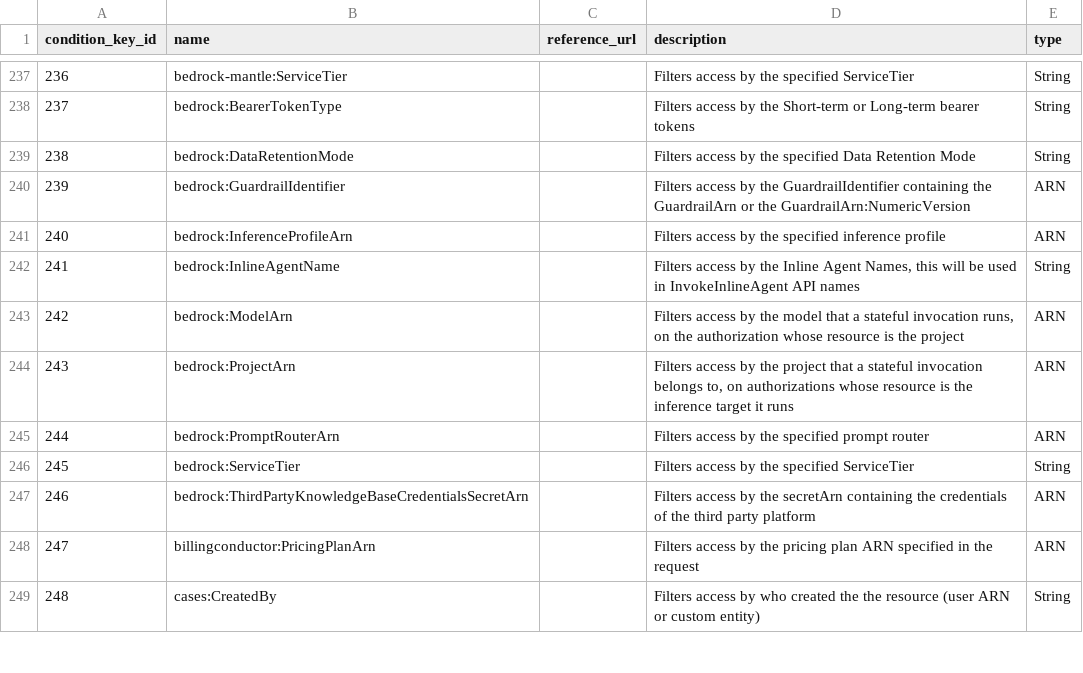
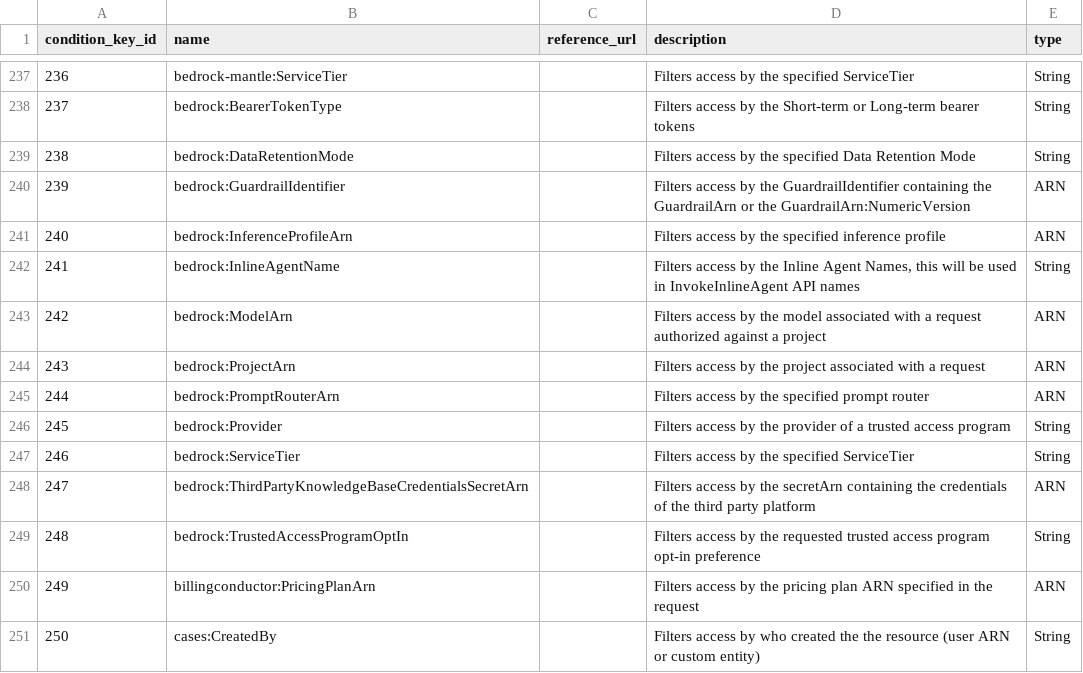
Before and after one commit to tobilg/aws-iam-data, a CSV file: data/csv/aws_condition_keys.csv, drawn as a sheet; only a part is shown, gaps mark what is left out; addresses are those after the commit; the diff names each change by its address in the sheet, - before the commit and + after, or states it on an @@ line.

```diff
--- a/data/csv/aws_condition_keys.csv
+++ b/data/csv/aws_condition_keys.csv
-D243 (description): …the model that a stateful invocation runs, on the authorization whose resource is the project
+D243 (description): …the model associated with a request authorized against a project
-D244 (description): …the project that a stateful invocation belongs to, on authorizations whose resource is the inference target it runs
+D244 (description): …the project associated with a request
+row 246: 245 | bedrock:Provider |  | Filters access by the provider of a trusted access program | String
@@ column A (condition_key_id) renumbered from row 247 down @@
+row 249: 248 | bedrock:TrustedAccessProgramOptIn |  | Filters access by the requested trusted access program opt-in preference | String
```
Also changed, not shown: data/csv/aws_actions_dependant_actions.csv, data/csv/aws_actions_resource_types.csv, 20 other files.
